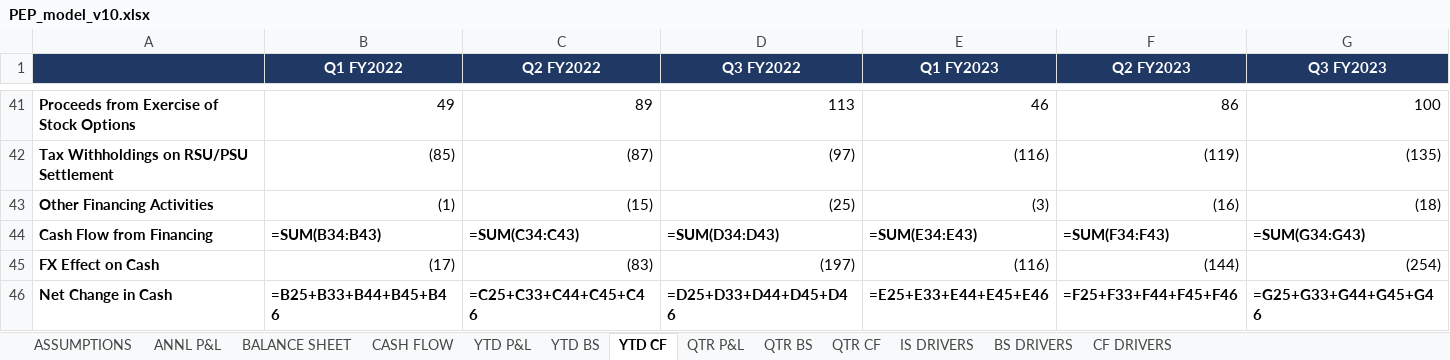
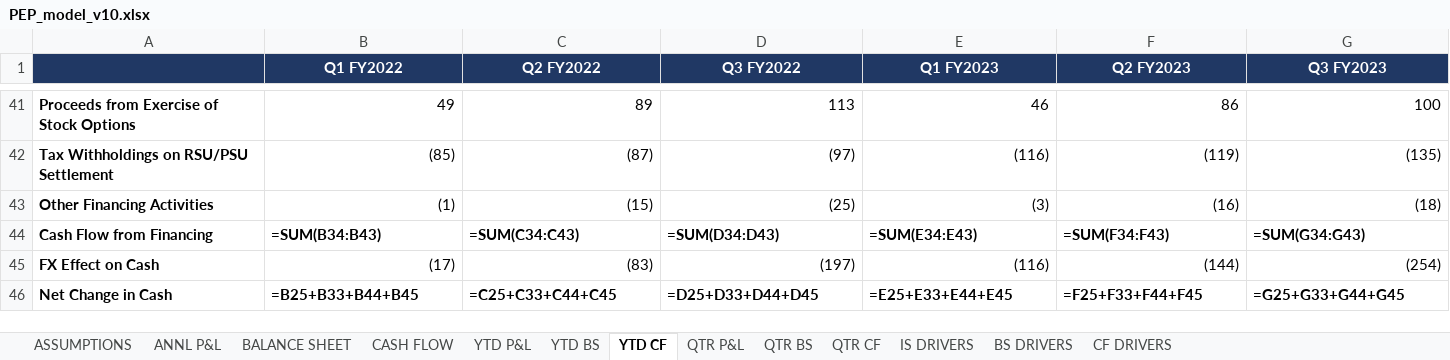
Before and after one commit to grodino12/grodino_brain, an Excel workbook: Knowledge/Model Schema/PEP/Model Output/PEP_model_v10.xlsx, sheet YTD CF, drawn as a sheet; only a part is shown, gaps mark what is left out; values as stored, in another font and other column widths than the file's, no borders; formulas without a stored value are shown as written; the diff covers the shown part only; the diff names each change by its address in the sheet, - before the commit and + after, or states it on an @@ line.

```diff
--- a/Knowledge/Model Schema/PEP/Model Output/PEP_model_v10.xlsx (sheet YTD CF)
+++ b/Knowledge/Model Schema/PEP/Model Output/PEP_model_v10.xlsx (sheet YTD CF)
-B46 (Q1 FY2022): =B25+B33+B44+B45+B46
+B46 (Q1 FY2022): =B25+B33+B44+B45
-C46 (Q2 FY2022): =C25+C33+C44+C45+C46
+C46 (Q2 FY2022): =C25+C33+C44+C45
-D46 (Q3 FY2022): =D25+D33+D44+D45+D46
+D46 (Q3 FY2022): =D25+D33+D44+D45
-E46 (Q1 FY2023): =E25+E33+E44+E45+E46
+E46 (Q1 FY2023): =E25+E33+E44+E45
-F46 (Q2 FY2023): =F25+F33+F44+F45+F46
+F46 (Q2 FY2023): =F25+F33+F44+F45
-G46 (Q3 FY2023): =G25+G33+G44+G45+G46
+G46 (Q3 FY2023): =G25+G33+G44+G45
```
Also changed, not shown: 7 edited cells elsewhere in this sheet, sheet QTR CF, sheet CASH FLOW, 1 other file.
